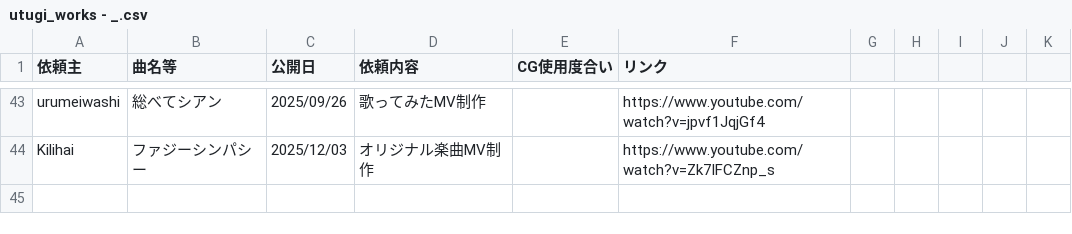
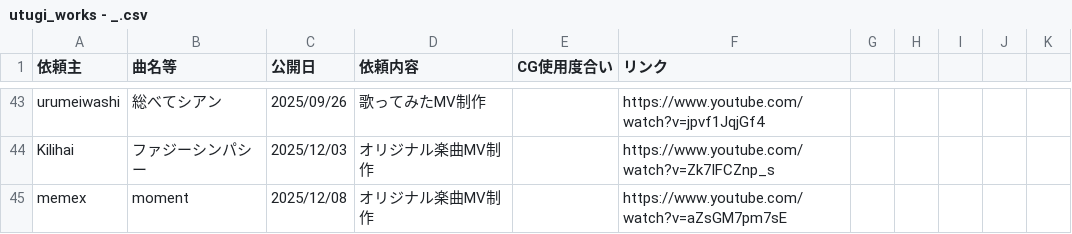
Before and after one commit to KIITF/utugi_home_page, a CSV file: utugi_works - _.csv, drawn as a sheet; only a part is shown, gaps mark what is left out; the diff names each change by its address in the sheet, - before the commit and + after, or states it on an @@ line.

Commit message:
Update utugi_works - _.csv

```diff
--- a/utugi_works - _.csv
+++ b/utugi_works - _.csv
+row 45: memex | moment | 2025/12/08 | オリジナル楽曲MV制作 |  | https://www.youtube.com/watch?v=aZsGM7pm7sE
```
